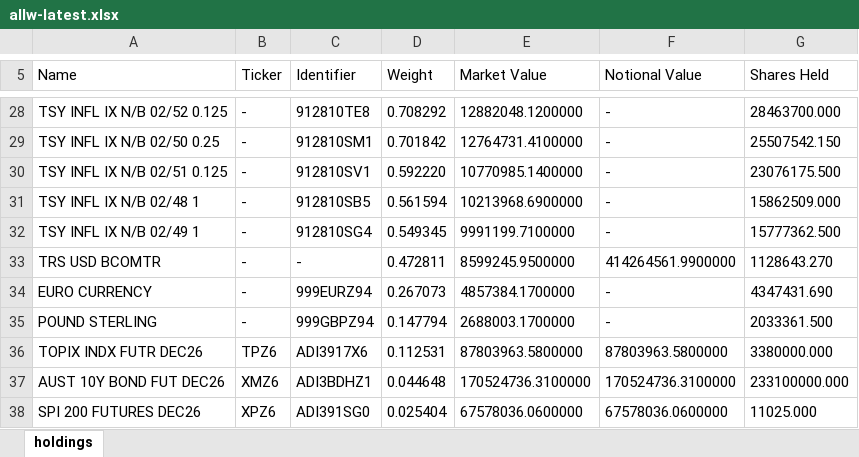
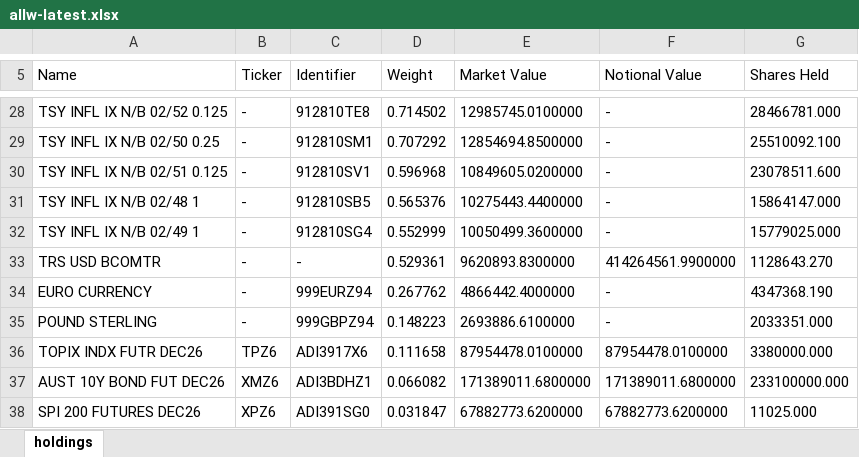
Before and after one commit to stahlan/allw-holdings-mirror, an Excel workbook: latest/allw-latest.xlsx, sheet holdings, drawn as a sheet; only a part is shown, gaps mark what is left out; values as stored, in another font and other column widths than the file's, no borders; the diff covers the shown part only; the diff names each change by its address in the sheet, - before the commit and + after, or states it on an @@ line.

```diff
--- a/latest/allw-latest.xlsx (sheet holdings)
+++ b/latest/allw-latest.xlsx (sheet holdings)
-D28 (Weight): 0.708292
+D28 (Weight): 0.714502
-E28 (Market Value): 12882048.1200000
+E28 (Market Value): 12985745.0100000
-G28 (Shares Held): 28463700.000
+G28 (Shares Held): 28466781.000
-D29 (Weight): 0.701842
+D29 (Weight): 0.707292
-E29 (Market Value): 12764731.4100000
+E29 (Market Value): 12854694.8500000
-G29 (Shares Held): 25507542.150
+G29 (Shares Held): 25510092.100
-D30 (Weight): 0.592220
+D30 (Weight): 0.596968
-E30 (Market Value): 10770985.1400000
+E30 (Market Value): 10849605.0200000
-G30 (Shares Held): 23076175.500
+G30 (Shares Held): 23078511.600
-D31 (Weight): 0.561594
+D31 (Weight): 0.565376
-E31 (Market Value): 10213968.6900000
+E31 (Market Value): 10275443.4400000
-G31 (Shares Held): 15862509.000
+G31 (Shares Held): 15864147.000
-D32 (Weight): 0.549345
+D32 (Weight): 0.552999
-E32 (Market Value): 9991199.7100000
+E32 (Market Value): 10050499.3600000
-G32 (Shares Held): 15777362.500
+G32 (Shares Held): 15779025.000
-D33 (Weight): 0.472811
+D33 (Weight): 0.529361
-E33 (Market Value): 8599245.9500000
+E33 (Market Value): 9620893.8300000
-D34 (Weight): 0.267073
+D34 (Weight): 0.267762
-E34 (Market Value): 4857384.1700000
+E34 (Market Value): 4866442.4000000
-G34 (Shares Held): 4347431.690
+G34 (Shares Held): 4347368.190
-D35 (Weight): 0.147794
+D35 (Weight): 0.148223
-E35 (Market Value): 2688003.1700000
+E35 (Market Value): 2693886.6100000
-G35 (Shares Held): 2033361.500
+G35 (Shares Held): 2033351.000
-D36 (Weight): 0.112531
+D36 (Weight): 0.111658
-E36 (Market Value): 87803963.5800000
+E36 (Market Value): 87954478.0100000
-F36 (Notional Value): 87803963.5800000
+F36 (Notional Value): 87954478.0100000
-D37 (Weight): 0.044648
+D37 (Weight): 0.066082
-E37 (Market Value): 170524736.3100000
+E37 (Market Value): 171389011.6800000
-F37 (Notional Value): 170524736.3100000
+F37 (Notional Value): 171389011.6800000
-D38 (Weight): 0.025404
+D38 (Weight): 0.031847
-E38 (Market Value): 67578036.0600000
+E38 (Market Value): 67882773.6200000
-F38 (Notional Value): 67578036.0600000
+F38 (Notional Value): 67882773.6200000
```
Also changed, not shown: 2 added rows, 2 removed rows and 86 edited cells elsewhere in this sheet, 2 other files.
